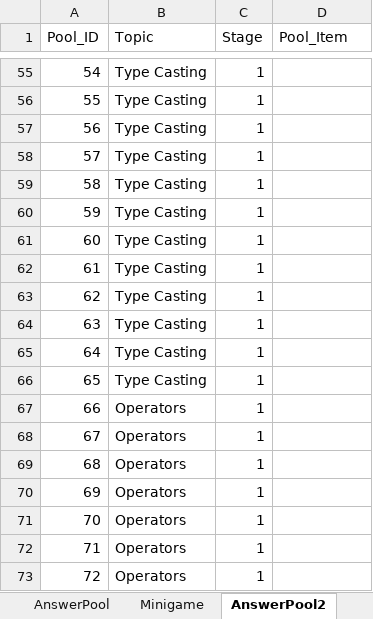
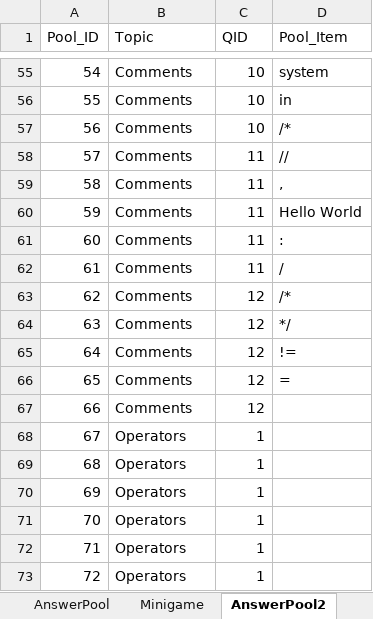
Before and after one commit to fernandezaaron/CodexLearning, an Excel workbook: assets/excel/Minigames.xlsx, sheet AnswerPool2, drawn as a sheet; only a part is shown, gaps mark what is left out; values as stored, in another font and other column widths than the file's, no borders; the diff covers the shown part only; the diff names each change by its address in the sheet, - before the commit and + after, or states it on an @@ line.

Commit message:
Wip answerpool

```diff
--- a/assets/excel/Minigames.xlsx (sheet AnswerPool2)
+++ b/assets/excel/Minigames.xlsx (sheet AnswerPool2)
-C1: Stage
+C1: QID
-B55:B66 (Topic): Type Casting
+B55:B66 (Topic): Comments
-C55:C57 (QID): 1
+C55:C57 (QID): 10
-D55 (Pool_Item): (empty)
+D55 (Pool_Item): system
-D56 (Pool_Item): (empty)
+D56 (Pool_Item): in
-D57 (Pool_Item): (empty)
+D57 (Pool_Item): /*
-C58:C62 (QID): 1
+C58:C62 (QID): 11
-D58 (Pool_Item): (empty)
+D58 (Pool_Item): //
-D59 (Pool_Item): (empty)
+D59 (Pool_Item): ,
-D60 (Pool_Item): (empty)
+D60 (Pool_Item): Hello World
-D61 (Pool_Item): (empty)
+D61 (Pool_Item): :
-D62 (Pool_Item): (empty)
+D62 (Pool_Item): /
-C63:C67 (QID): 1
+C63:C67 (QID): 12
-D63 (Pool_Item): (empty)
+D63 (Pool_Item): /*
-D64 (Pool_Item): (empty)
+D64 (Pool_Item): */
-D65 (Pool_Item): (empty)
+D65 (Pool_Item): !=
-D66 (Pool_Item): (empty)
+D66 (Pool_Item): =
-B67 (Topic): Operators
+B67 (Topic): Comments
```
Also changed, not shown: 134 edited cells elsewhere in this sheet, 1 other file.
